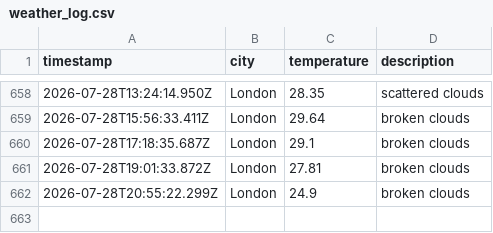
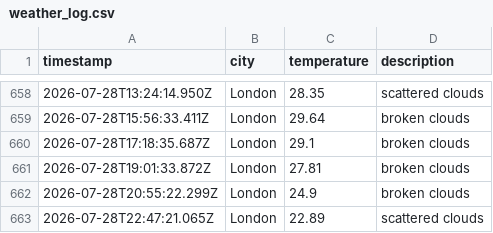
Before and after one commit to mgadhvi/Weather-app-js, a CSV file: data/weather_log.csv, drawn as a sheet; only a part is shown, gaps mark what is left out.

```diff
--- a/data/weather_log.csv
+++ b/data/weather_log.csv
@@ -662 +662,2 @@ timestamp,city,temperature,description
 2026-07-28T20:55:22.299Z,London,24.9,broken clouds
+2026-07-28T22:47:21.065Z,London,22.89,scattered clouds
```
Also changed, not shown: 1 other file.
